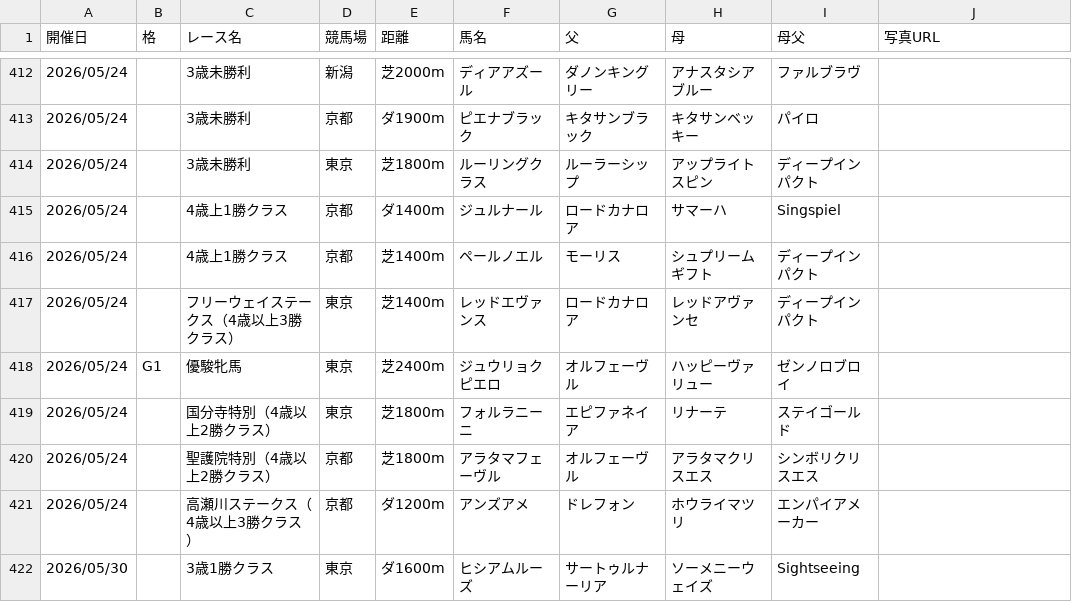
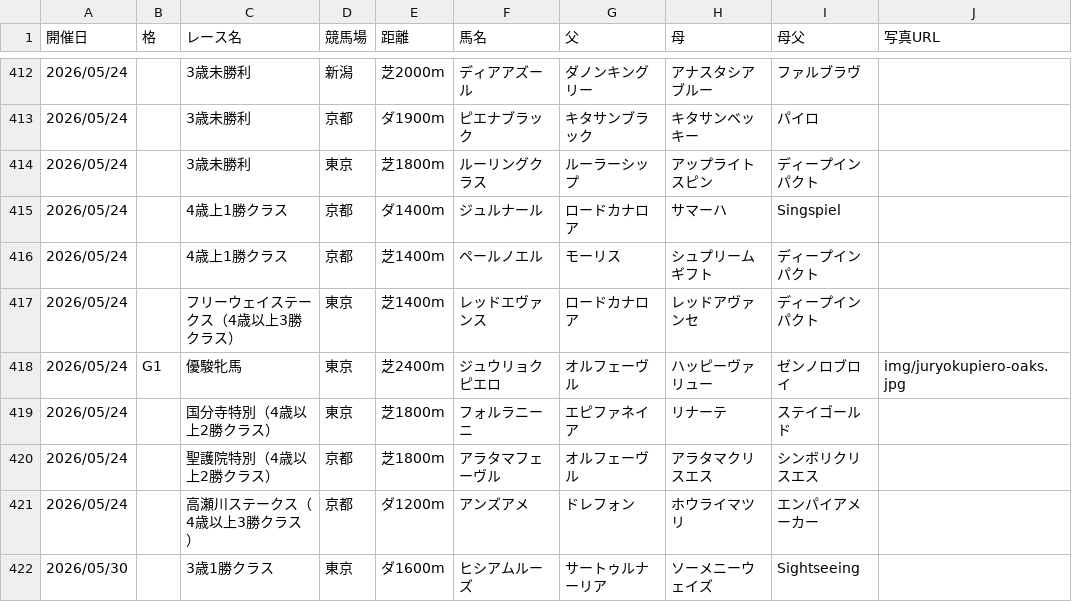
Before and after one commit to kitsunefox-code/shadai-ss-wins-2026, a CSV file: wins_2026.csv, drawn as a sheet; only a part is shown, gaps mark what is left out.

```diff
--- a/wins_2026.csv
+++ b/wins_2026.csv
@@ -417,3 +417,3 @@
 2026/05/24,,フリーウェイステークス（4歳以上3勝クラス）,東京,芝1400m,レッドエヴァンス,ロードカナロア,レッドアヴァンセ,ディープインパクト,
-2026/05/24,G1,優駿牝馬,東京,芝2400m,ジュウリョクピエロ,オルフェーヴル,ハッピーヴァリュー,ゼンノロブロイ,
+2026/05/24,G1,優駿牝馬,東京,芝2400m,ジュウリョクピエロ,オルフェーヴル,ハッピーヴァリュー,ゼンノロブロイ,img/juryokupiero-oaks.jpg
 2026/05/24,,国分寺特別（4歳以上2勝クラス）,東京,芝1800m,フォルラニーニ,エピファネイア,リナーテ,ステイゴールド,
```
Also changed, not shown: 2 other files.
